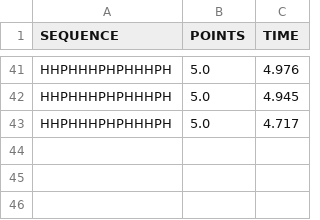
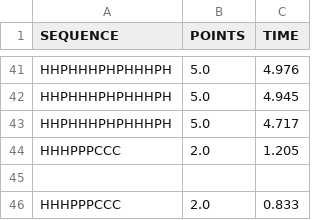
Before and after one commit to NilsvDoorn/eiwitten, a CSV file: resultaten/2d/greedylookahead_2d.csv, drawn as a sheet; only a part is shown, gaps mark what is left out; the diff names each change by its address in the sheet, - before the commit and + after, or states it on an @@ line.

```diff
--- a/resultaten/2d/greedylookahead_2d.csv
+++ b/resultaten/2d/greedylookahead_2d.csv
+row 44: HHHPPPCCC | 2.0 | 1.205
+row 45: (empty)
+row 46: HHHPPPCCC | 2.0 | 0.833
```
Also changed, not shown: resultaten/2d/beam_search_2d.csv, resultaten/2d/greedy_2d.csv, 8 other files.
